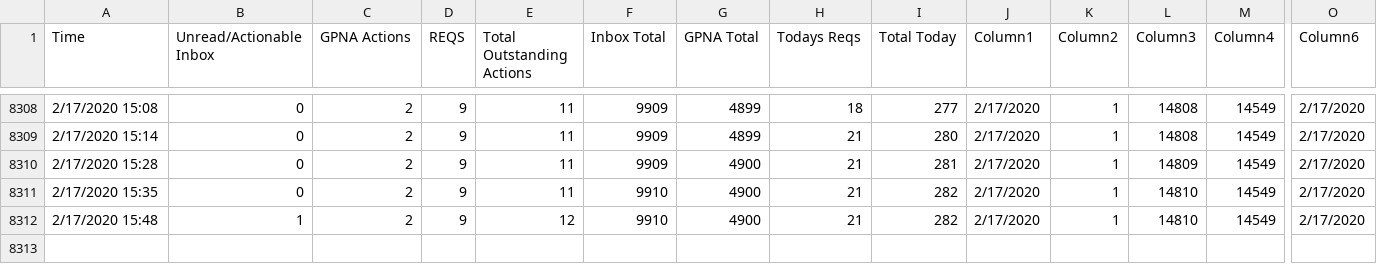
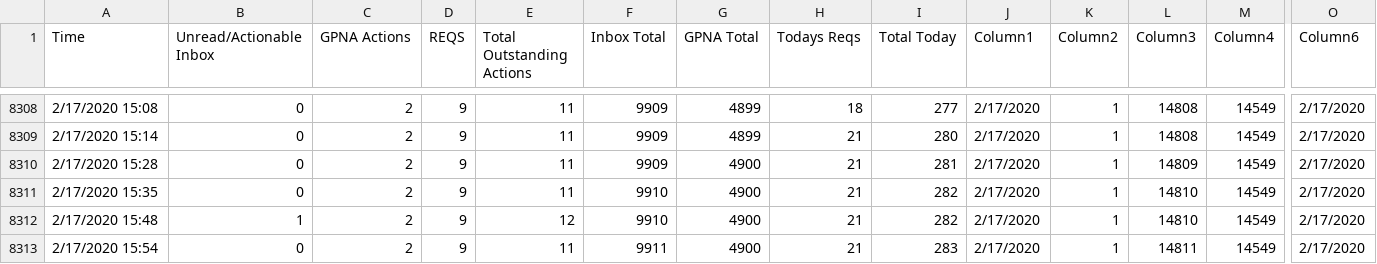
Before and after one commit to Jreese702/UDD, a CSV file: ChangeLog.csv, drawn as a sheet; only a part is shown, gaps mark what is left out; rows hold the shown columns only; the diff names each change by its address in the sheet, - before the commit and + after, or states it on an @@ line.

```diff
--- a/ChangeLog.csv
+++ b/ChangeLog.csv
+row 8313: 2/17/2020 15:54 | 0 | 2 | 9 | 11 | 9911 | 4900 | 21 | 283 | 2/17/2020 | 1 | 14811 | 14549 | 2/17/2020
```
Also changed, not shown: This Week.csv, This month.csv, 2 other files.
